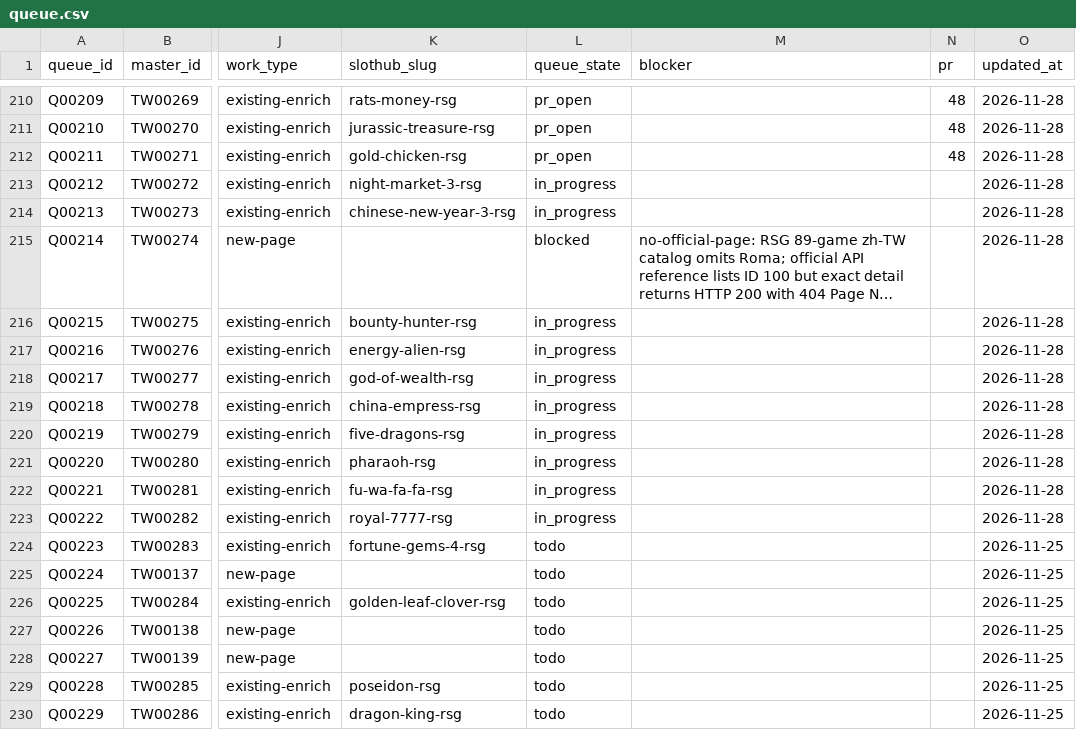
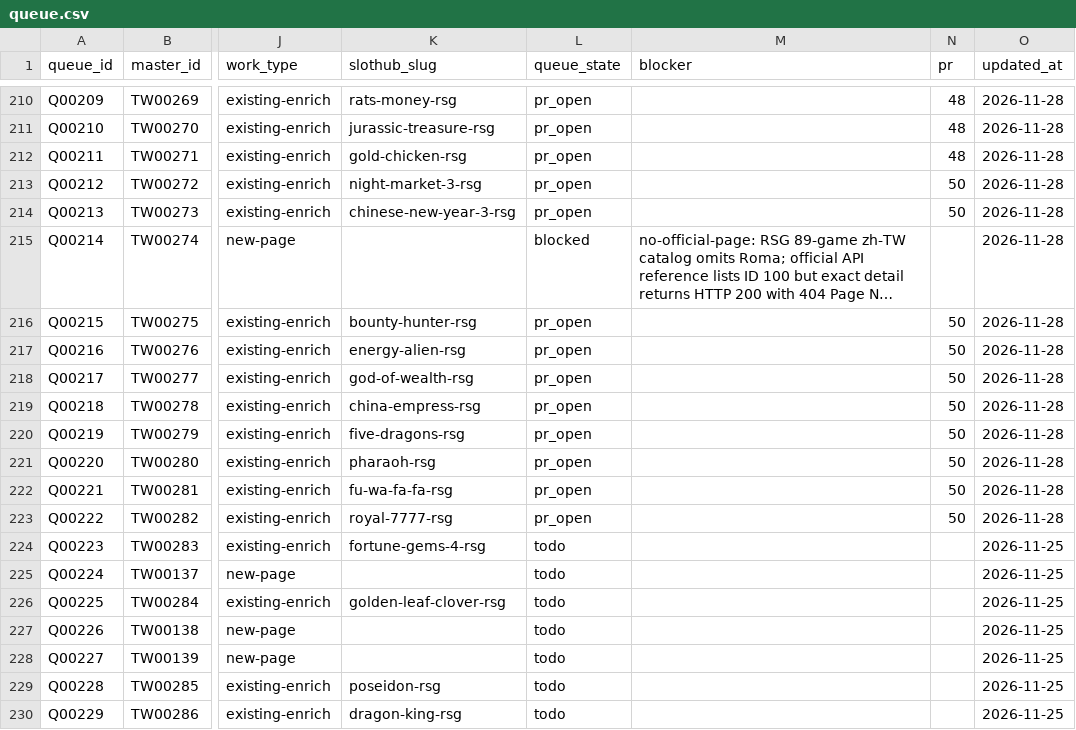
Before and after one commit to yaoshengmarketing-prog/slothub, a CSV file: slothub-site/data/tw-casino-queue/queue.csv, drawn as a sheet; only a part is shown, gaps mark what is left out; long unchanged cells end in …; the diff names each change by its address in the sheet, - before the commit and + after, or states it on an @@ line.

Commit message:
Link restored RSG audits to PR 50

```diff
--- a/slothub-site/data/tw-casino-queue/queue.csv
+++ b/slothub-site/data/tw-casino-queue/queue.csv
-L213:L214 (queue_state): in_progress
+L213:L214 (queue_state): pr_open
-N213:N214 (pr): (empty)
+N213:N214 (pr): 50
-L216:L223 (queue_state): in_progress
+L216:L223 (queue_state): pr_open
-N216:N223 (pr): (empty)
+N216:N223 (pr): 50
```
